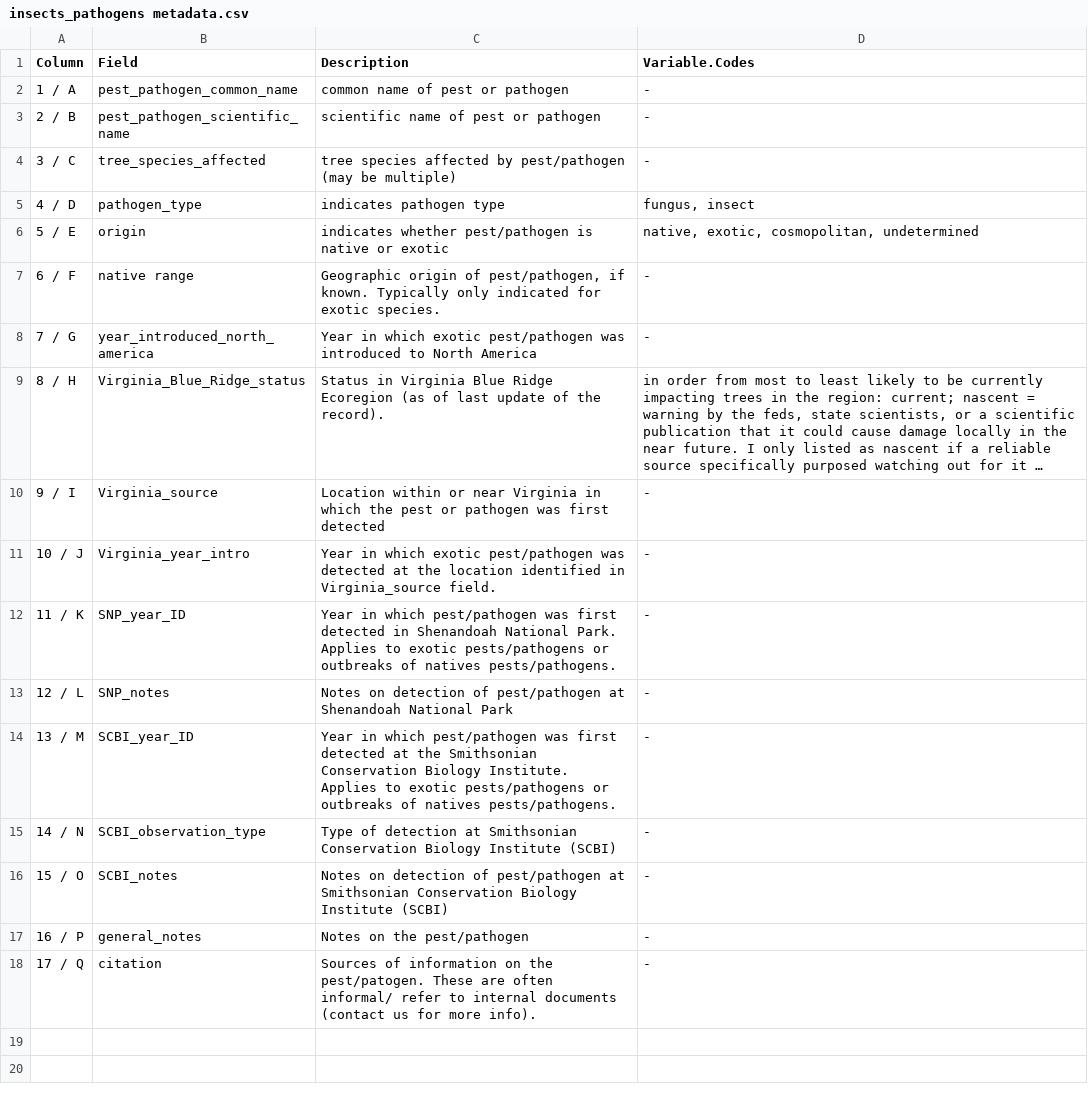
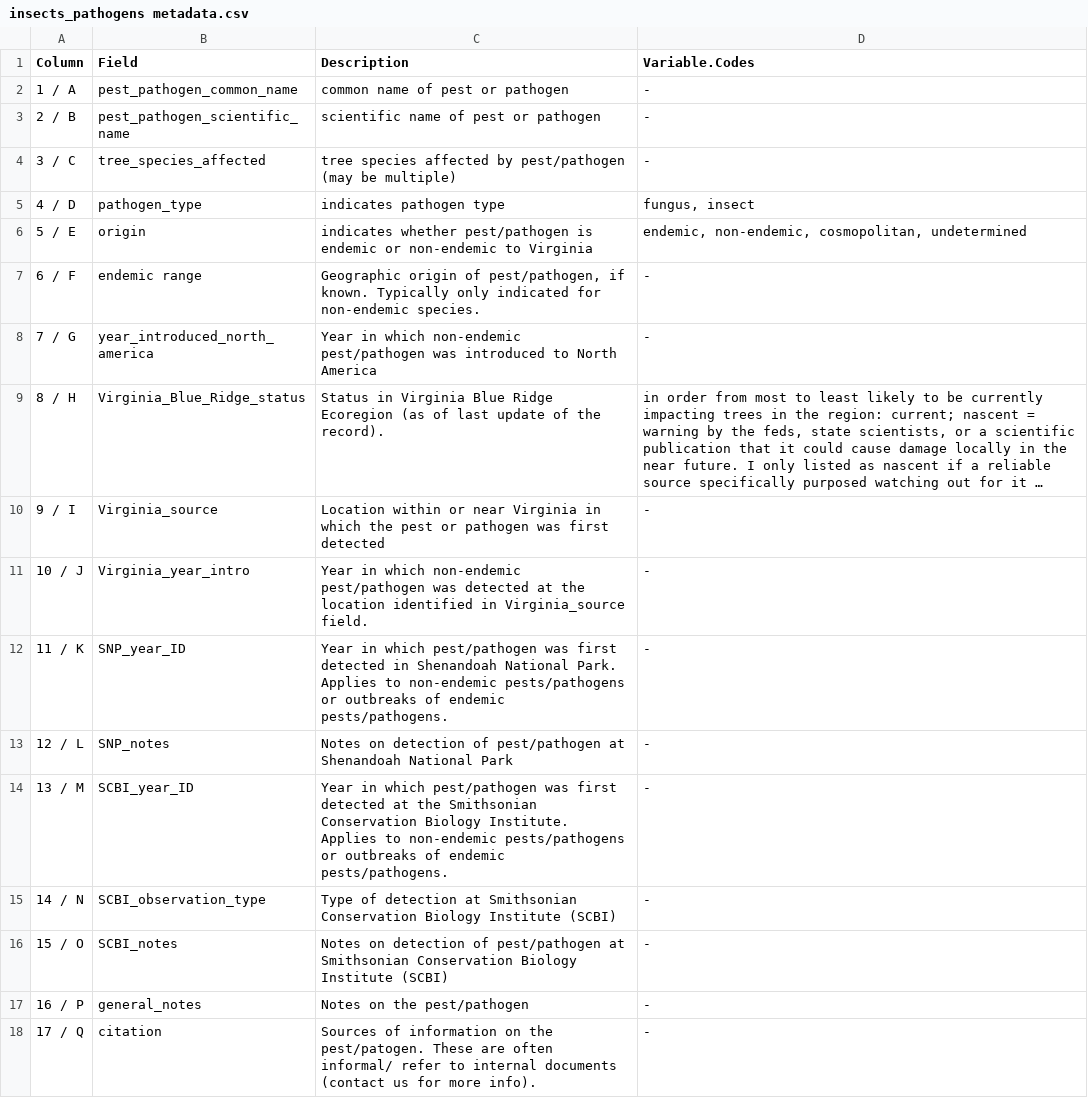
Before and after one commit to SCBI-ForestGEO/SCBI-ForestGEO-Data, a CSV file: species_lists/insects_pathogens/insects_pathogens metadata.csv, drawn as a sheet; long unchanged cells end in …; the diff names each change by its address in the sheet, - before the commit and + after, or states it on an @@ line.

```diff
--- a/species_lists/insects_pathogens/insects_pathogens metadata.csv
+++ b/species_lists/insects_pathogens/insects_pathogens metadata.csv
-C6 (Description): …pest/pathogen is native or exotic
+C6 (Description): …pest/pathogen is endemic or non-endemic to Virginia
-D6 (Variable.Codes): native, exotic, cosmopolitan, undetermined
+D6 (Variable.Codes): endemic, non-endemic, cosmopolitan, undetermined
-B7 (Field): native range
+B7 (Field): endemic range
-C7 (Description): …indicated for exotic species.
+C7 (Description): …indicated for non-endemic species.
-C8 (Description): …in which exotic pest/pathogen was…
+C8 (Description): …in which non-endemic pest/pathogen was…
-C11 (Description): …in which exotic pest/pathogen was…
+C11 (Description): …in which non-endemic pest/pathogen was…
-C12 (Description): …Applies to exotic pests/pathogens or outbreaks of natives pests/pathogens.
+C12 (Description): …Applies to non-endemic pests/pathogens or outbreaks of endemic pests/pathogens.
-C14 (Description): …Applies to exotic pests/pathogens or outbreaks of natives pests/pathogens.
+C14 (Description): …Applies to non-endemic pests/pathogens or outbreaks of endemic pests/pathogens.
```
Also changed, not shown: plot disturbances/SCBI_plot_disturbance_events.csv, species_lists/Full plant list/SCBI_all_sp_woody_&_herb.csv, 3 other files.
